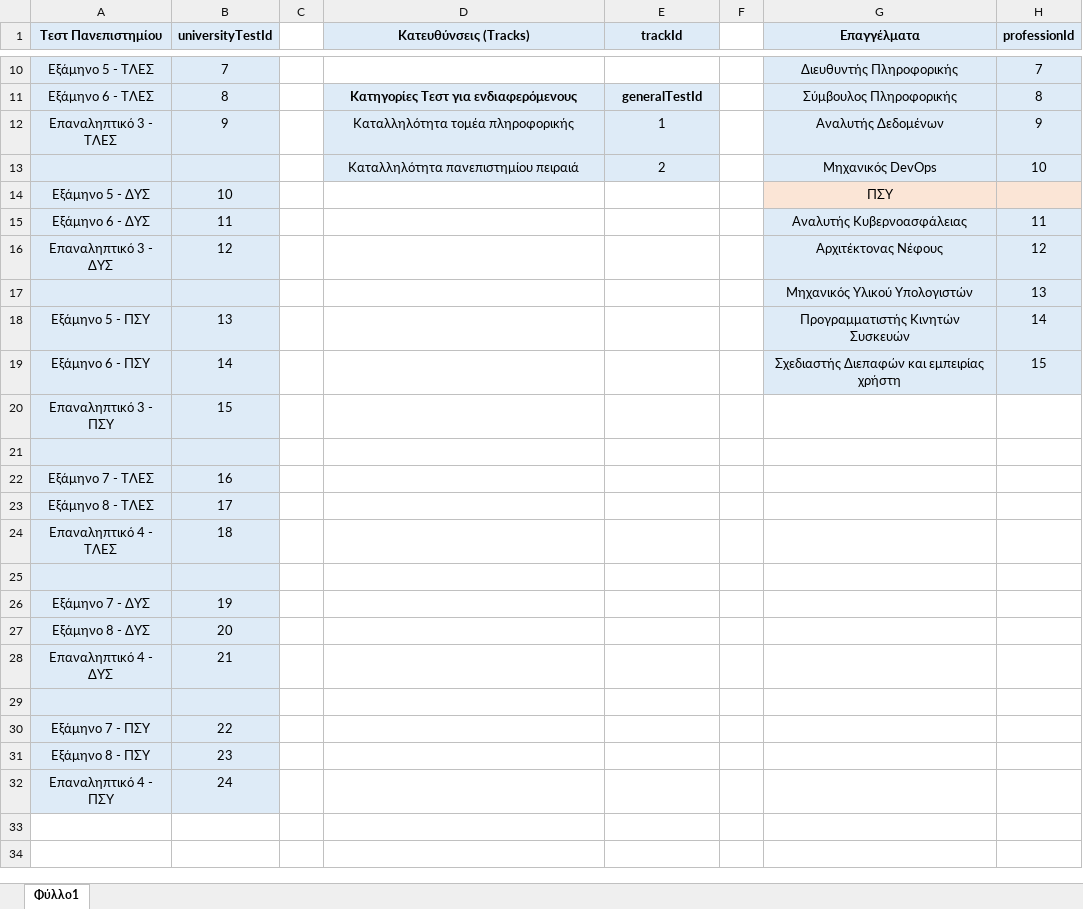
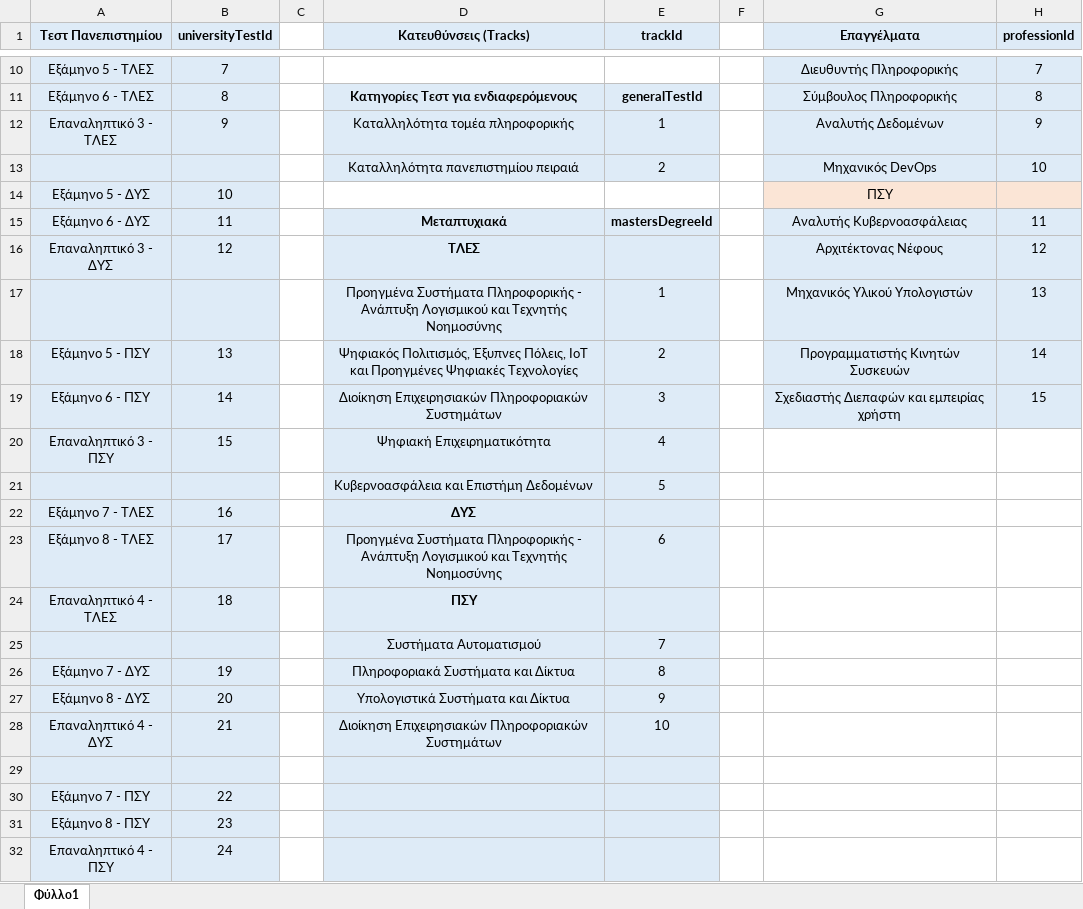
Before and after one commit to WebFlexers/Career-Orientation-App, an Excel workbook: docs/data json format/CheatSheet.xlsx, sheet Φύλλο1, drawn as a sheet; only a part is shown, gaps mark what is left out; values as stored, in another font and other column widths than the file's, no borders; the diff names each change by its address in the sheet, - before the commit and + after, or states it on an @@ line.

Commit message:
Populate individual jsons

```diff
--- a/docs/data json format/CheatSheet.xlsx (sheet Φύλλο1)
+++ b/docs/data json format/CheatSheet.xlsx (sheet Φύλλο1)
-D15 (Κατευθύνσεις (Tracks)): (empty)
+D15 (Κατευθύνσεις (Tracks)): Μεταπτυχιακά
-D15:E32 fill: none
+D15:E32 fill: #DEEBF7
-E15 (trackId): (empty)
+E15 (trackId): mastersDegreeId
-D16 (Κατευθύνσεις (Tracks)): (empty)
+D16 (Κατευθύνσεις (Tracks)): ΤΛΕΣ
-D17 (Κατευθύνσεις (Tracks)): (empty)
+D17 (Κατευθύνσεις (Tracks)): Προηγμένα Συστήματα Πληροφορικής - Ανάπτυξη Λογισμικού και Τεχνητής Νοημοσύνης
-E17 (trackId): (empty)
+E17 (trackId): 1
-D18 (Κατευθύνσεις (Tracks)): (empty)
+D18 (Κατευθύνσεις (Tracks)): Ψηφιακός Πολιτισμός, Έξυπνες Πόλεις, IoT και Προηγμένες Ψηφιακές Τεχνολογίες
-E18 (trackId): (empty)
+E18 (trackId): 2
-D19 (Κατευθύνσεις (Tracks)): (empty)
+D19 (Κατευθύνσεις (Tracks)): Διοίκηση Επιχειρησιακών Πληροφοριακών Συστημάτων
-E19 (trackId): (empty)
+E19 (trackId): 3
-D20 (Κατευθύνσεις (Tracks)): (empty)
+D20 (Κατευθύνσεις (Tracks)): Ψηφιακή Επιχειρηματικότητα
-E20 (trackId): (empty)
+E20 (trackId): 4
-row 21: (empty)
+row 21:  |  |  | Κυβερνοασφάλεια και Επιστήμη Δεδομένων | 5
-D22 (Κατευθύνσεις (Tracks)): (empty)
+D22 (Κατευθύνσεις (Tracks)): ΔΥΣ
-D23 (Κατευθύνσεις (Tracks)): (empty)
+D23 (Κατευθύνσεις (Tracks)): Προηγμένα Συστήματα Πληροφορικής - Ανάπτυξη Λογισμικού και Τεχνητής Νοημοσύνης
-E23 (trackId): (empty)
+E23 (trackId): 6
-D24 (Κατευθύνσεις (Tracks)): (empty)
+D24 (Κατευθύνσεις (Tracks)): ΠΣΥ
-row 25: (empty)
+row 25:  |  |  | Συστήματα Αυτοματισμού | 7
-D26 (Κατευθύνσεις (Tracks)): (empty)
+D26 (Κατευθύνσεις (Tracks)): Πληροφοριακά Συστήματα και Δίκτυα
-E26 (trackId): (empty)
+E26 (trackId): 8
-D27 (Κατευθύνσεις (Tracks)): (empty)
+D27 (Κατευθύνσεις (Tracks)): Υπολογιστικά Συστήματα και Δίκτυα
-E27 (trackId): (empty)
+E27 (trackId): 9
-D28 (Κατευθύνσεις (Tracks)): (empty)
+D28 (Κατευθύνσεις (Tracks)): Διοίκηση Επιχειρησιακών Πληροφοριακών Συστημάτων
-E28 (trackId): (empty)
+E28 (trackId): 10
```
Also changed, not shown: 13 other files.
